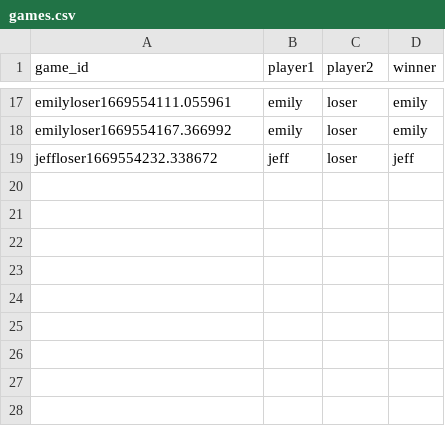
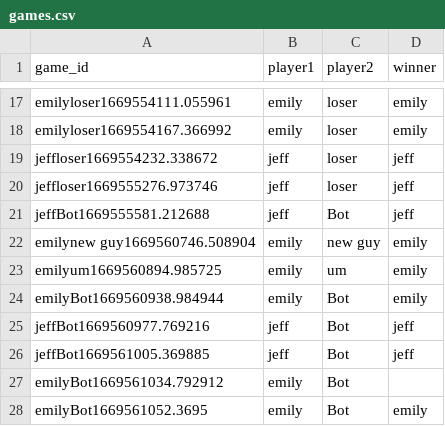
Before and after one commit to emilychou98/Emily_TICTACTOE, a CSV file: games.csv, drawn as a sheet; only a part is shown, gaps mark what is left out.

```diff
--- a/games.csv
+++ b/games.csv
@@ -19 +19,10 @@ emilyloser1669554167.366992,emily,loser,emily
 jeffloser1669554232.338672,jeff,loser,jeff
+jeffloser1669555276.973746,jeff,loser,jeff
+jeffBot1669555581.212688,jeff,Bot,jeff
+emilynew guy1669560746.508904,emily,new guy,emily
+emilyum1669560894.985725,emily,um,emily
+emilyBot1669560938.984944,emily,Bot,emily
+jeffBot1669560977.769216,jeff,Bot,jeff
+jeffBot1669561005.369885,jeff,Bot,jeff
+emilyBot1669561034.792912,emily,Bot,
+emilyBot1669561052.3695,emily,Bot,emily
```
Also changed, not shown: moves.csv, 8 other files.
